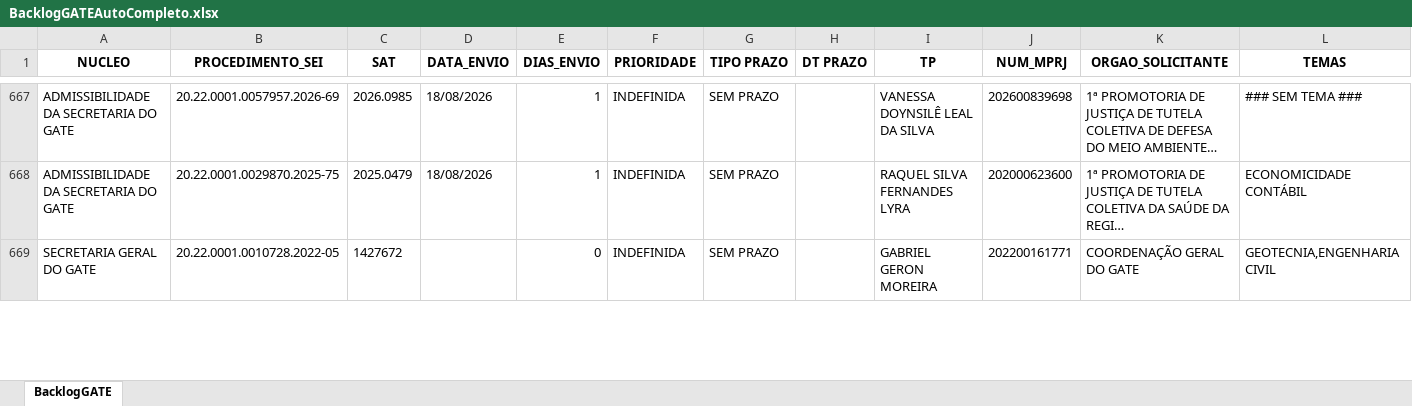
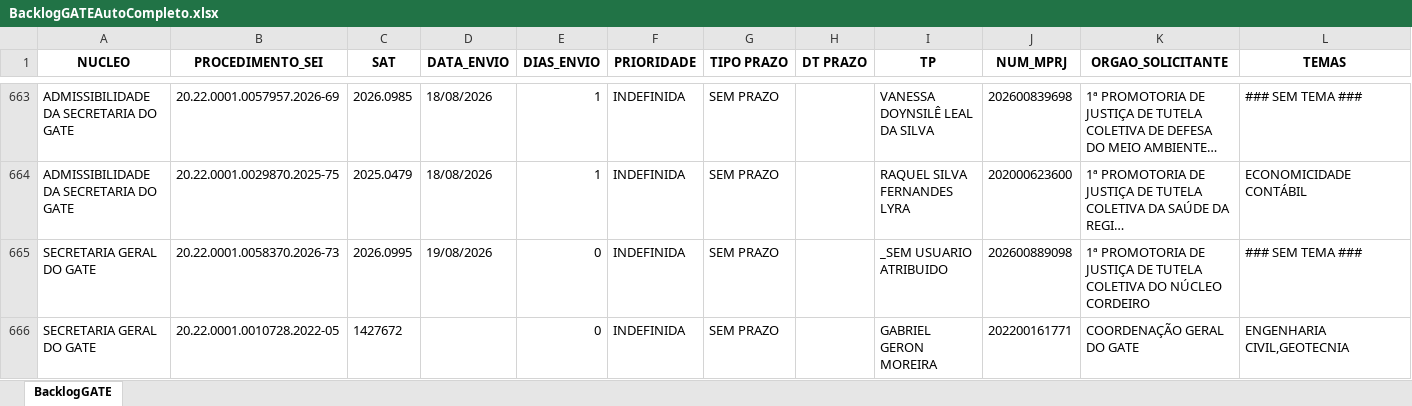
Before and after one commit to pedropaixaomprj/backlog-GATE, an Excel workbook: BacklogGATEAutoCompleto.xlsx, sheet BacklogGATE, drawn as a sheet; only a part is shown, gaps mark what is left out; long unchanged cells end in …; values as stored, in another font and other column widths than the file's, no borders; addresses are those after the commit; the diff covers the shown part only; the diff names each change by its address in the sheet, - before the commit and + after, or states it on an @@ line.

```diff
--- a/BacklogGATEAutoCompleto.xlsx (sheet BacklogGATE)
+++ b/BacklogGATEAutoCompleto.xlsx (sheet BacklogGATE)
+row 665: SECRETARIA GERAL DO GATE | 20.22.0001.0058370.2026-73 | 2026.0995 | 19/08/2026 | 0 | INDEFINIDA | SEM PRAZO |  | _SEM USUARIO ATRIBUIDO | 202600889098 | 1ª PROMOTORIA DE JUSTIÇA DE TUTELA COLETIVA DO NÚCLEO CORDEIRO | ### SEM TEMA ###
-L666 (TEMAS): GEOTECNIA,ENGENHARIA CIVIL
+L666 (TEMAS): ENGENHARIA CIVIL,GEOTECNIA
```
Also changed, not shown: 1 added row, 4 removed rows and 24 edited cells elsewhere in this sheet, SaidaSemITGATEAutoCompleto.xlsx, 1 other file.
